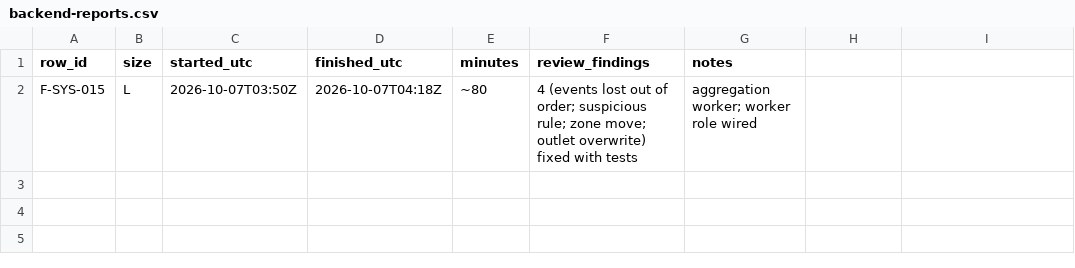
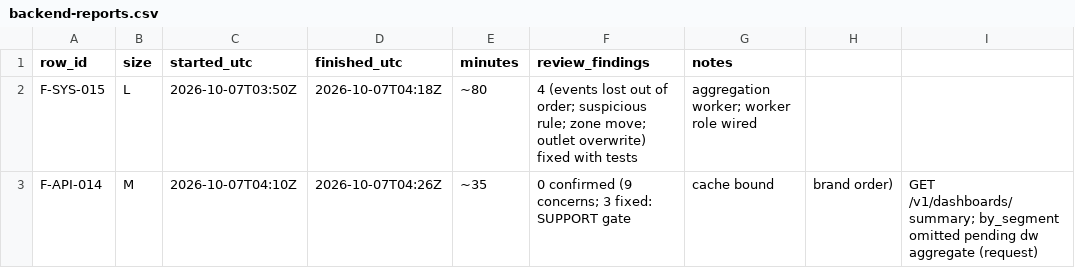
Before and after one commit to asefameerador96-ctrl/Aron-Pro-Max, a CSV file: docs/status/backend-reports.csv, drawn as a sheet; the diff names each change by its address in the sheet, - before the commit and + after, or states it on an @@ line.

```diff
--- a/docs/status/backend-reports.csv
+++ b/docs/status/backend-reports.csv
+row 3: F-API-014 | M | 2026-10-07T04:10Z | 2026-10-07T04:26Z | ~35 | 0 confirmed (9 concerns; 3 fixed: SUPPORT gate | cache bound | brand order) | GET /v1/dashboards/summary; by_segment omitted pending dw aggregate (request)
```
Also changed, not shown: 1 other file.
